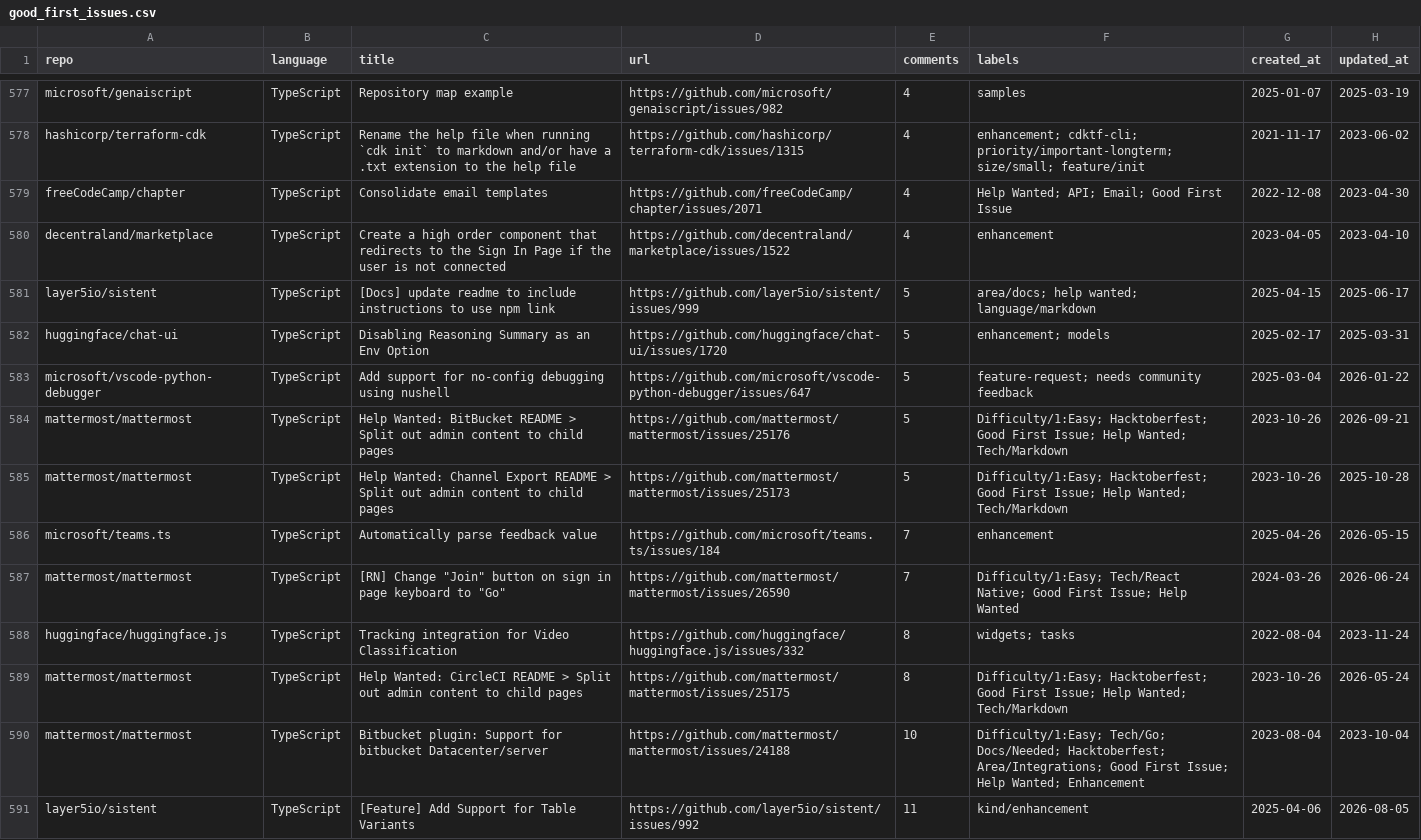
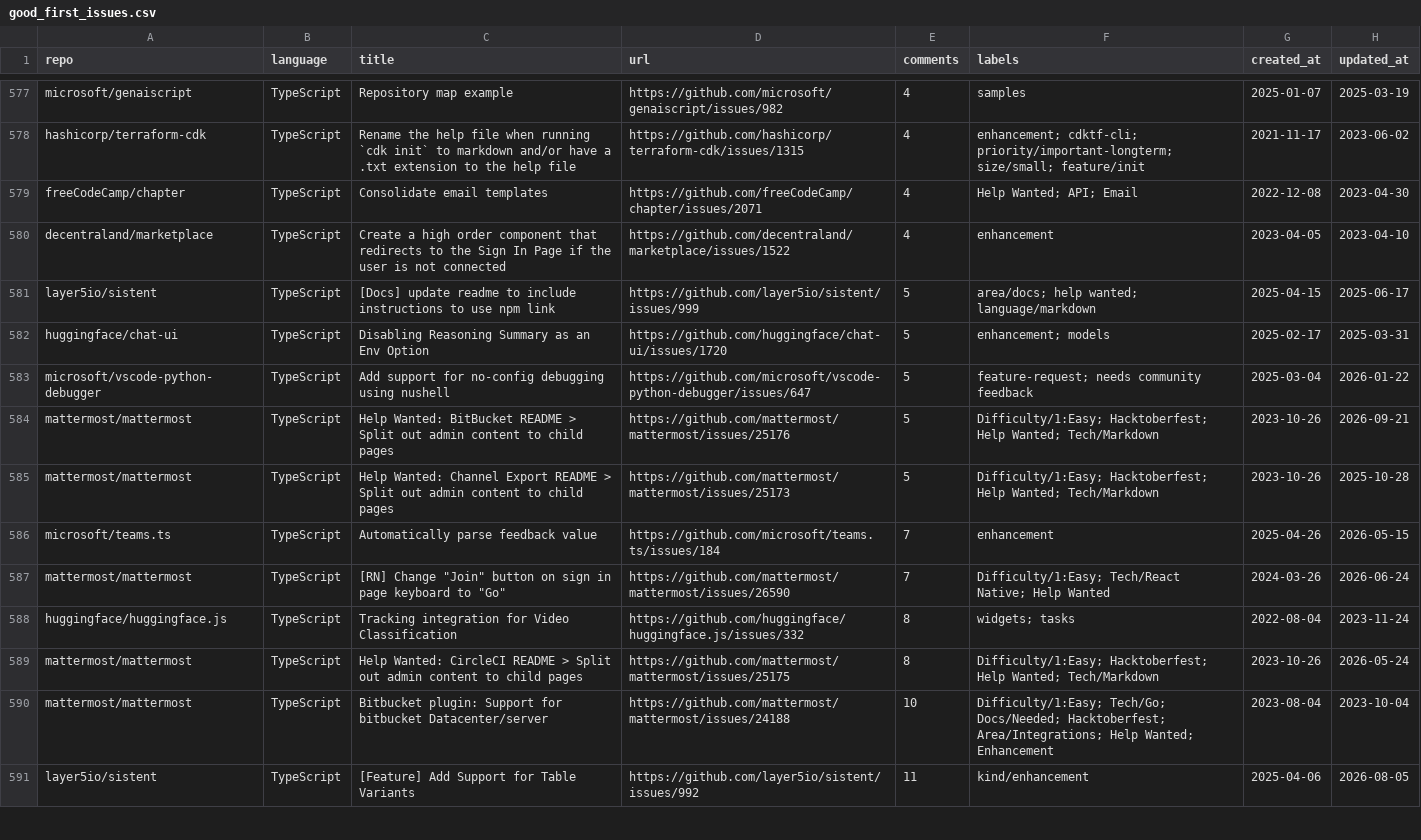
Before and after one commit to drkrillo/good-first-issues, a CSV file: good_first_issues.csv, drawn as a sheet; only a part is shown, gaps mark what is left out; the diff covers the shown part only.

```diff
--- a/good_first_issues.csv
+++ b/good_first_issues.csv
@@ -578,3 +578,3 @@ microsoft/genaiscript,TypeScript,Repository map example,https://github.com/micro
 hashicorp/terraform-cdk,TypeScript,Rename the help file when running `cdk init` to markdown and/or have a .txt extension to the help file,https://github.com/hashicorp/terraform-cdk/issues/1315,4,enhancement; cdktf-cli; priority/important-longterm; size/small; feature/init,2021-11-17,2023-06-02
-freeCodeCamp/chapter,TypeScript,Consolidate email templates,https://github.com/freeCodeCamp/chapter/issues/2071,4,Help Wanted; API; Email; Good First Issue,2022-12-08,2023-04-30
+freeCodeCamp/chapter,TypeScript,Consolidate email templates,https://github.com/freeCodeCamp/chapter/issues/2071,4,Help Wanted; API; Email,2022-12-08,2023-04-30
 decentraland/marketplace,TypeScript,Create a high order component that redirects to the Sign In Page if the user is not connected,https://github.com/decentraland/marketplace/issues/1522,4,enhancement,2023-04-05,2023-04-10
@@ -583,9 +583,9 @@ huggingface/chat-ui,TypeScript,Disabling Reasoning Summary as an Env Option,http
 microsoft/vscode-python-debugger,TypeScript,Add support for no-config debugging using nushell,https://github.com/microsoft/vscode-python-debugger/issues/647,5,feature-request; needs community feedback,2025-03-04,2026-01-22
-mattermost/mattermost,TypeScript,Help Wanted: BitBucket README > Split out admin content to child pages,https://github.com/mattermost/mattermost/issues/25176,5,Difficulty/1:Easy; Hacktoberfest; Good First Issue; Help Wanted; Tech/Markdown,2023-10-26,2026-09-21
-mattermost/mattermost,TypeScript,Help Wanted: Channel Export README > Split out admin content to child pages,https://github.com/mattermost/mattermost/issues/25173,5,Difficulty/1:Easy; Hacktoberfest; Good First Issue; Help Wanted; Tech/Markdown,2023-10-26,2025-10-28
+mattermost/mattermost,TypeScript,Help Wanted: BitBucket README > Split out admin content to child pages,https://github.com/mattermost/mattermost/issues/25176,5,Difficulty/1:Easy; Hacktoberfest; Help Wanted; Tech/Markdown,2023-10-26,2026-09-21
+mattermost/mattermost,TypeScript,Help Wanted: Channel Export README > Split out admin content to child pages,https://github.com/mattermost/mattermost/issues/25173,5,Difficulty/1:Easy; Hacktoberfest; Help Wanted; Tech/Markdown,2023-10-26,2025-10-28
 microsoft/teams.ts,TypeScript,Automatically parse feedback value,https://github.com/microsoft/teams.ts/issues/184,7,enhancement,2025-04-26,2026-05-15
-mattermost/mattermost,TypeScript,"[RN] Change ""Join"" button on sign in page keyboard to ""Go""",https://github.com/mattermost/mattermost/issues/26590,7,Difficulty/1:Easy; Tech/React Native; Good First Issue; Help Wanted,2024-03-26,2026-06-24
+mattermost/mattermost,TypeScript,"[RN] Change ""Join"" button on sign in page keyboard to ""Go""",https://github.com/mattermost/mattermost/issues/26590,7,Difficulty/1:Easy; Tech/React Native; Help Wanted,2024-03-26,2026-06-24
 huggingface/huggingface.js,TypeScript,Tracking integration for Video Classification,https://github.com/huggingface/huggingface.js/issues/332,8,widgets; tasks,2022-08-04,2023-11-24
-mattermost/mattermost,TypeScript,Help Wanted: CircleCI README > Split out admin content to child pages,https://github.com/mattermost/mattermost/issues/25175,8,Difficulty/1:Easy; Hacktoberfest; Good First Issue; Help Wanted; Tech/Markdown,2023-10-26,2026-05-24
-mattermost/mattermost,TypeScript,Bitbucket plugin: Support for bitbucket Datacenter/server,https://github.com/mattermost/mattermost/issues/24188,10,Difficulty/1:Easy; Tech/Go; Docs/Needed; Hacktoberfest; Area/Integrations; Good First Issue; Help Wanted; Enhancement,2023-08-04,2023-10-04
+mattermost/mattermost,TypeScript,Help Wanted: CircleCI README > Split out admin content to child pages,https://github.com/mattermost/mattermost/issues/25175,8,Difficulty/1:Easy; Hacktoberfest; Help Wanted; Tech/Markdown,2023-10-26,2026-05-24
+mattermost/mattermost,TypeScript,Bitbucket plugin: Support for bitbucket Datacenter/server,https://github.com/mattermost/mattermost/issues/24188,10,Difficulty/1:Easy; Tech/Go; Docs/Needed; Hacktoberfest; Area/Integrations; Help Wanted; Enhancement,2023-08-04,2023-10-04
 layer5io/sistent,TypeScript,[Feature] Add Support for Table Variants,https://github.com/layer5io/sistent/issues/992,11,kind/enhancement,2025-04-06,2026-08-05
```
Also changed, not shown: 2 added rows, 2 removed rows and 63 edited cells elsewhere in this file, 1 other file.
